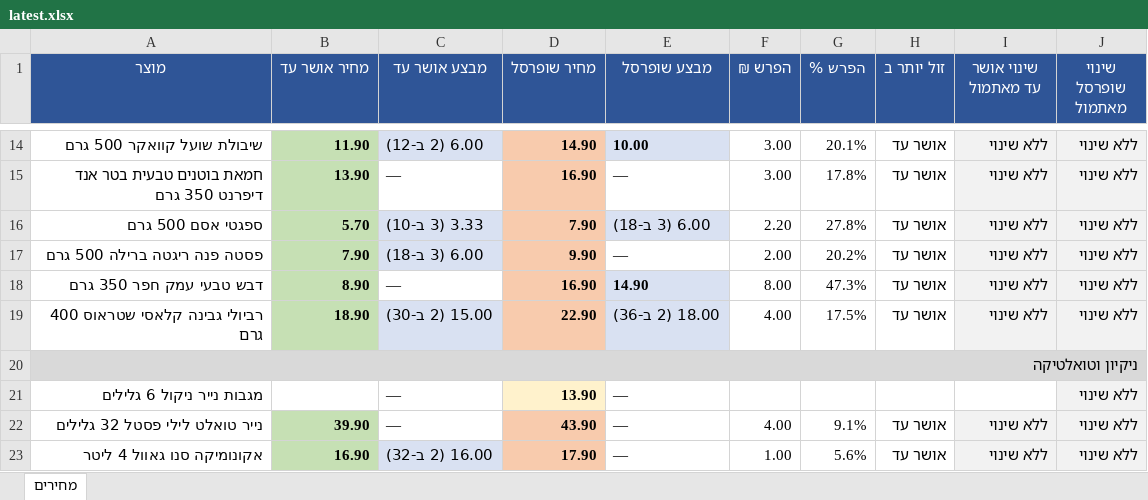
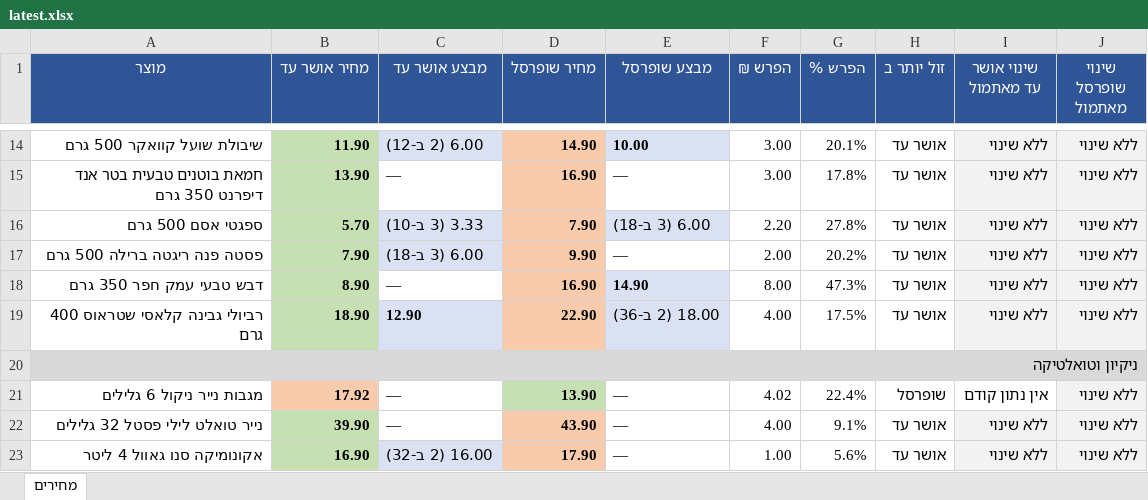
Before and after one commit to Gur1963/MYQA, an Excel workbook: grocery-prices/latest.xlsx, sheet מחירים, drawn as a sheet; only a part is shown, gaps mark what is left out; values as stored, in another font and other column widths than the file's, no borders; the diff covers the shown part only; the diff names each change by its address in the sheet, - before the commit and + after, or states it on an @@ line.

```diff
--- a/grocery-prices/latest.xlsx (sheet מחירים)
+++ b/grocery-prices/latest.xlsx (sheet מחירים)
-C19 (מבצע אושר עד): 15.00 (2 ב-30)
+C19 (מבצע אושר עד): 12.90
-B21 (מחיר אושר עד): (empty)
+B21 (מחיר אושר עד): 17.92
-B21 fill: none
+B21 fill: #F8CBAD
-D21 fill: #FFF2CC
+D21 fill: #C6E0B4
-F21 (הפרש ₪): (empty)
+F21 (הפרש ₪): 4.02
-G21 (הפרש %): (empty)
+G21 (הפרש %): 22.4%
-H21 (זול יותר ב): (empty)
+H21 (זול יותר ב): שופרסל
-I21 (שינוי אושר עד מאתמול): (empty)
+I21 (שינוי אושר עד מאתמול): אין נתון קודם
```
Also changed, not shown: 9 edited cells and cell formats elsewhere in this sheet, 2 other files.
